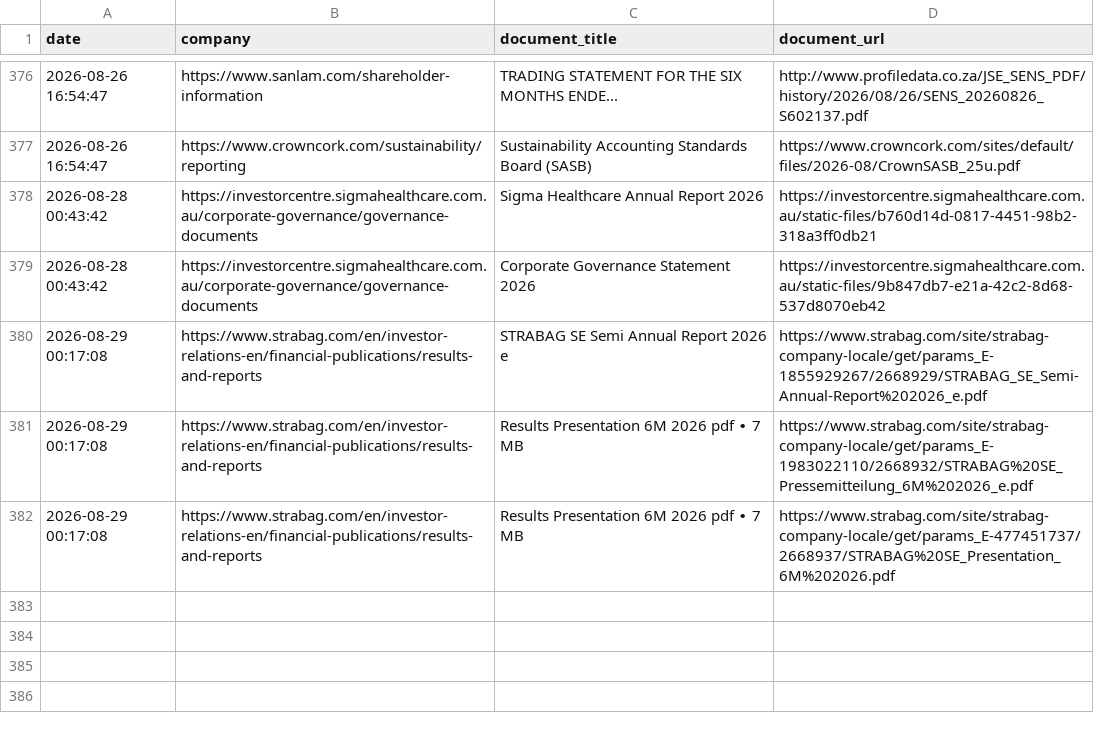
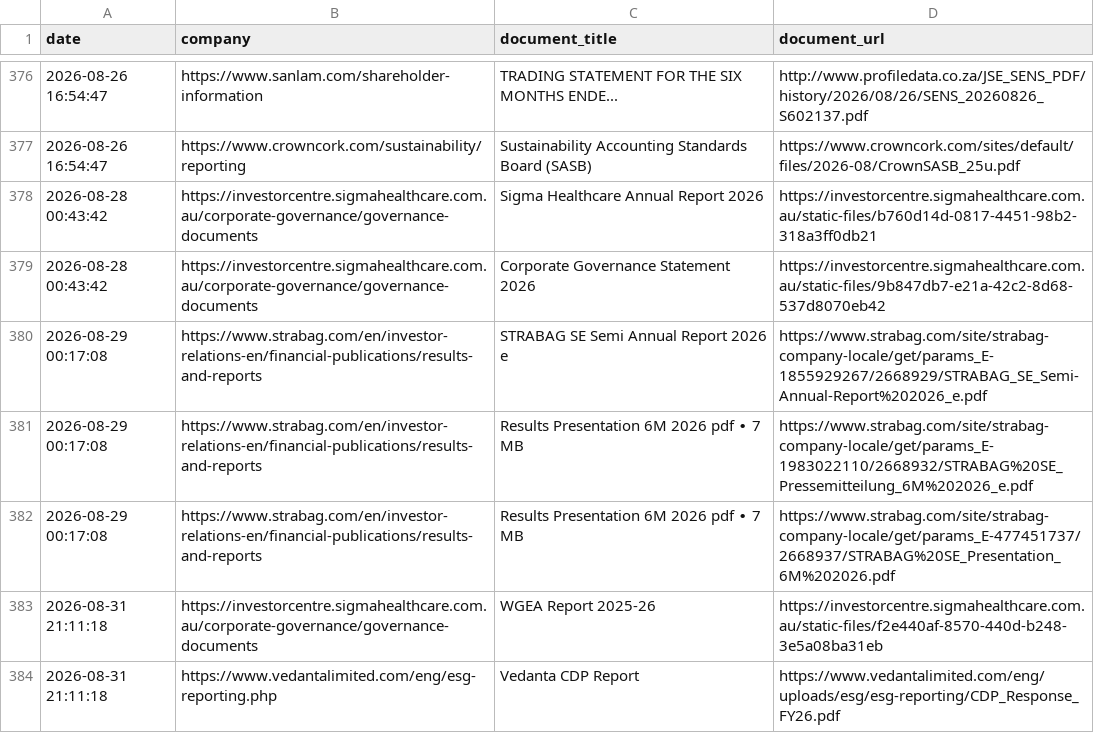
Before and after one commit to Shyam7291/document-monitor, a CSV file: diff.csv, drawn as a sheet; only a part is shown, gaps mark what is left out; the diff names each change by its address in the sheet, - before the commit and + after, or states it on an @@ line.

```diff
--- a/diff.csv
+++ b/diff.csv
+row 383: 2026-08-31 21:11:18 | https://investorcentre.sigmahealthcare.com.au/corporate-governance/governance-documents | WGEA Report 2025-26 | https://investorcentre.sigmahealthcare.com.au/static-files/f2e440af-8570-440d-b248-3e5a08ba31eb
+row 384: 2026-08-31 21:11:18 | https://www.vedantalimited.com/eng/esg-reporting.php | Vedanta CDP Report | https://www.vedantalimited.com/eng/uploads/esg/esg-reporting/CDP_Response_FY26.pdf
```
Also changed, not shown: capture_issues_p2_p3_latest.csv, run_summary_master.csv, 2 other files.
